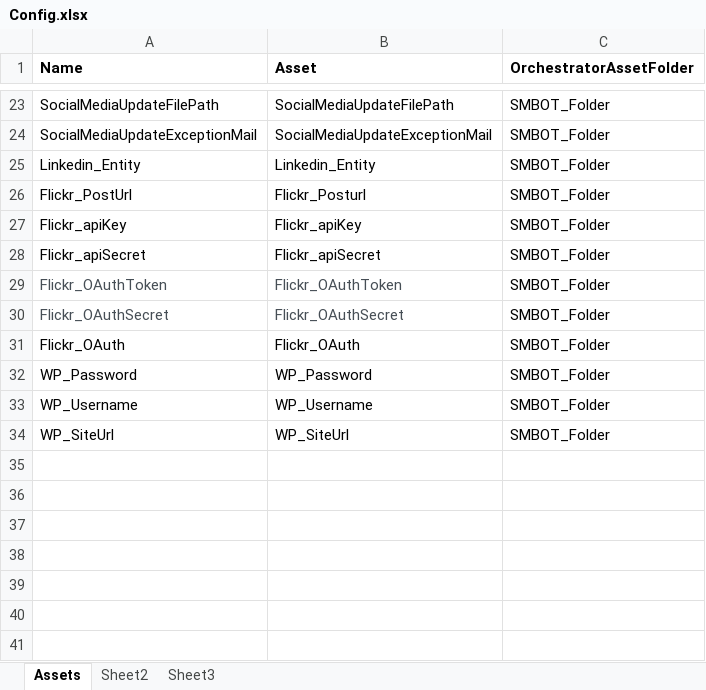
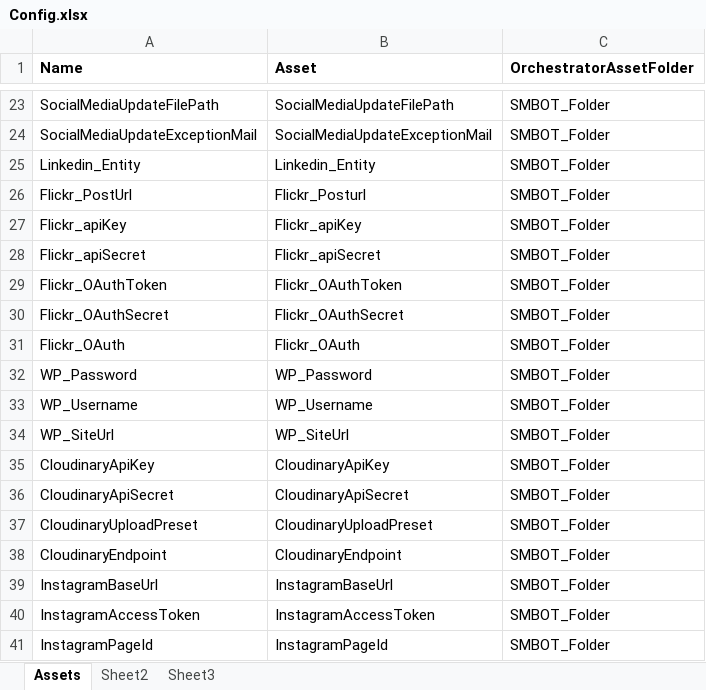
Before and after one commit to Algebra0001/SM_BOT1.0.0, an Excel workbook: Data/Config.xlsx, sheet Assets, drawn as a sheet; only a part is shown, gaps mark what is left out; values as stored, in another font and other column widths than the file's, no borders; the diff names each change by its address in the sheet, - before the commit and + after, or states it on an @@ line.

Commit message:
Instagram added

```diff
--- a/Data/Config.xlsx (sheet Assets)
+++ b/Data/Config.xlsx (sheet Assets)
-A29:B30 text colour: #464E55
+A29:B30 text colour: black
+row 35: CloudinaryApiKey | CloudinaryApiKey | SMBOT_Folder
+row 36: CloudinaryApiSecret | CloudinaryApiSecret | SMBOT_Folder
+row 37: CloudinaryUploadPreset | CloudinaryUploadPreset | SMBOT_Folder
+row 38: CloudinaryEndpoint | CloudinaryEndpoint | SMBOT_Folder
+row 39: InstagramBaseUrl | InstagramBaseUrl | SMBOT_Folder
+row 40: InstagramAccessToken | InstagramAccessToken | SMBOT_Folder
+row 41: InstagramPageId | InstagramPageId | SMBOT_Folder
```
Also changed, not shown: 5 other files.
